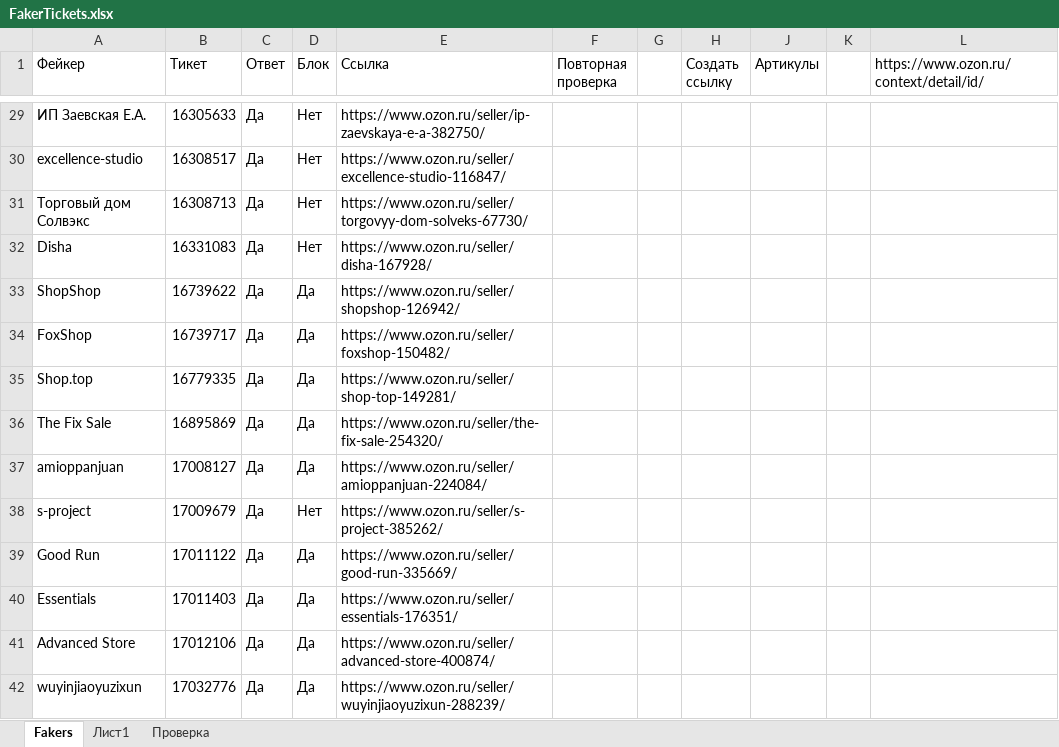
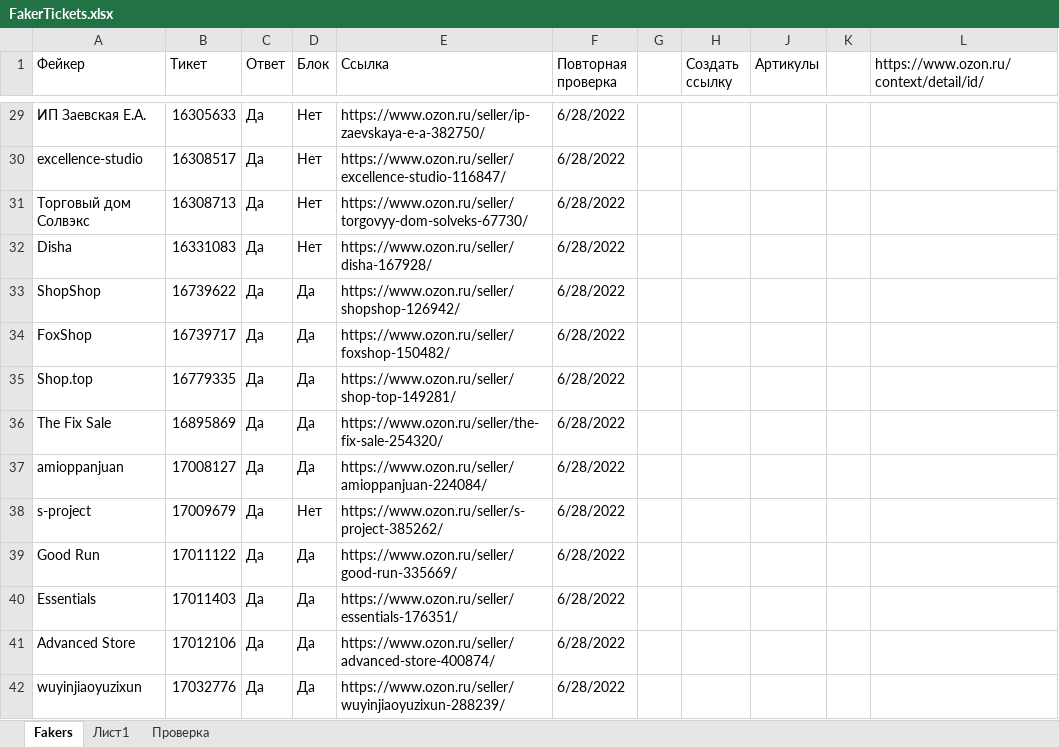
Before and after one commit to seyanaracore/HatsAndCaps, an Excel workbook: Excel/FakerTickets.xlsx, sheet Fakers, drawn as a sheet; only a part is shown, gaps mark what is left out; values as stored, in another font and other column widths than the file's, no cell formats; conditional formats not drawn; the diff covers the shown part only; the diff names each change by its address in the sheet, - before the commit and + after, or states it on an @@ line.

Commit message:
ozon fakers check

```diff
--- a/Excel/FakerTickets.xlsx (sheet Fakers)
+++ b/Excel/FakerTickets.xlsx (sheet Fakers)
-F29:F42 (Повторная проверка): (empty)
+F29:F42 (Повторная проверка): 6/28/2022
```
Also changed, not shown: 11 added rows and 52 edited cells elsewhere in this sheet, sheet Лист1, cell formats.
